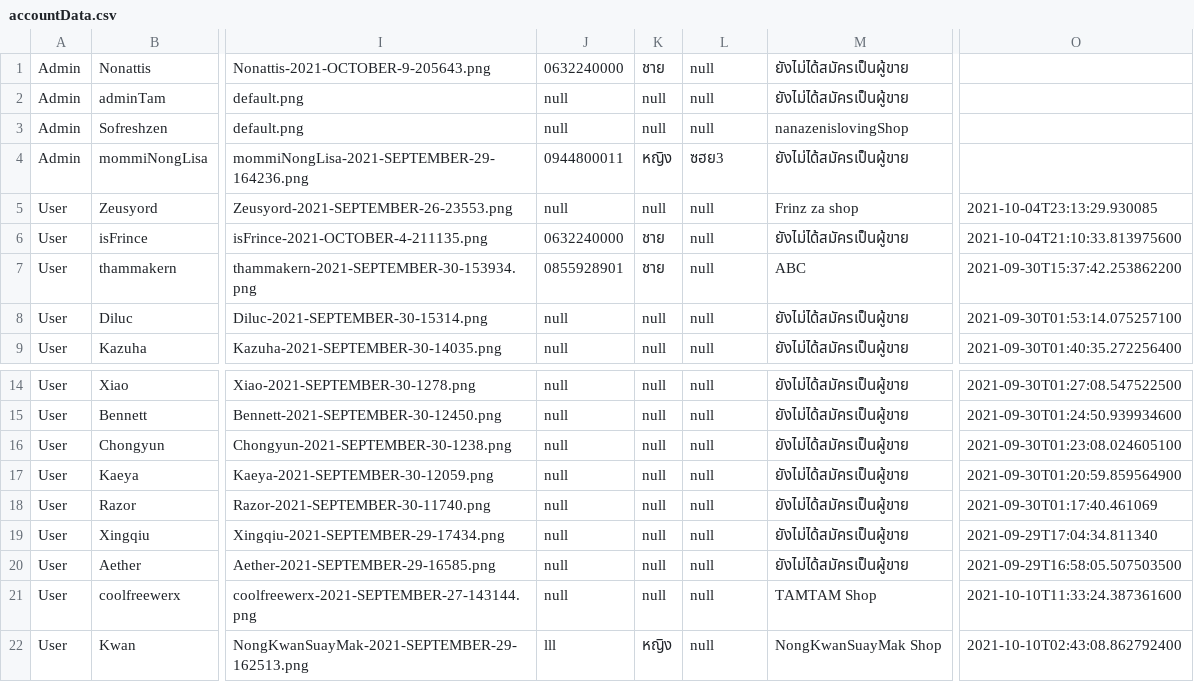
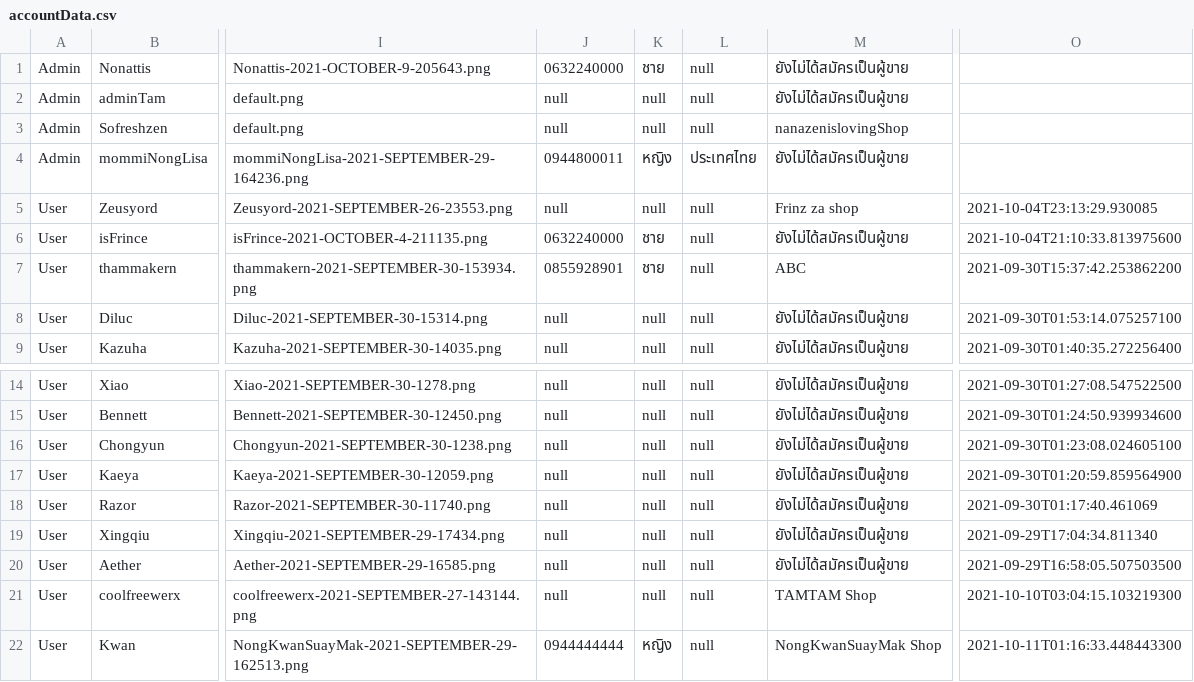
Before and after one commit to Coolfreewerx/book-shop, a CSV file: csv-data/accountData.csv, drawn as a sheet; only a part is shown, gaps mark what is left out; the diff names each change by its address in the sheet, - before the commit and + after, or states it on an @@ line.

```diff
--- a/csv-data/accountData.csv
+++ b/csv-data/accountData.csv
-L4: ซฮย3
+L4: ประเทศไทย
-O21: 2021-10-10T11:33:24.387361600
+O21: 2021-10-10T03:04:15.103219300
-J22: lll
+J22: 0944444444
-O22: 2021-10-10T02:43:08.862792400
+O22: 2021-10-11T01:16:33.448443300
```
Also changed, not shown: csv-data/bookDetail.csv, csv-data/reviews.csv, 12 other files.
